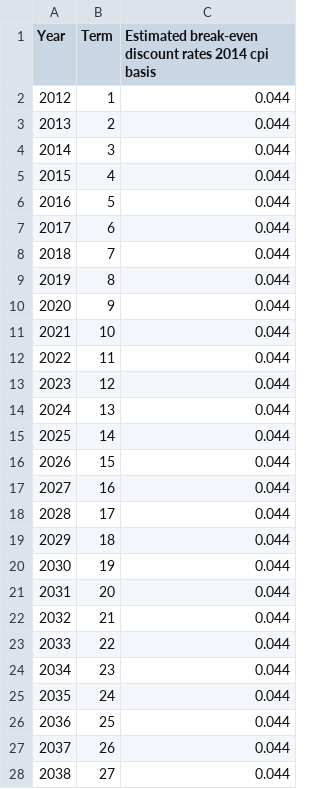
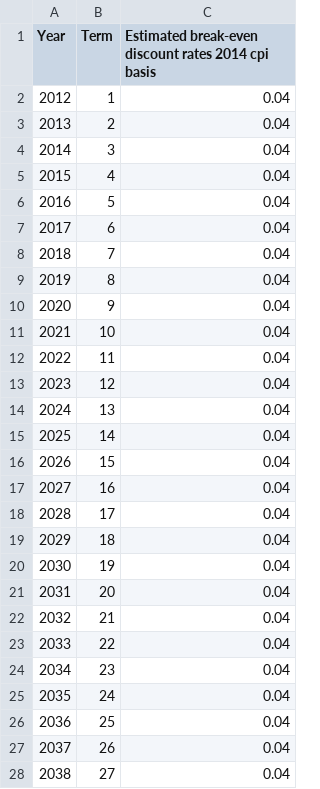
Before and after one commit to SussexUCU/USS, a CSV file: data/break_even_discount_rates/2011_breakeven_discount_rates_cpi.csv, drawn as a sheet; only a part is shown; the diff covers the shown part only.

```diff
--- a/data/break_even_discount_rates/2011_breakeven_discount_rates_cpi.csv
+++ b/data/break_even_discount_rates/2011_breakeven_discount_rates_cpi.csv
@@ -1,28 +1,28 @@
 Year,Term,Estimated break-even discount rates 2014 cpi basis
-2012,1,0.044
-2013,2,0.044
-2014,3,0.044
-2015,4,0.044
-2016,5,0.044
-2017,6,0.044
-2018,7,0.044
-2019,8,0.044
-2020,9,0.044
-2021,10,0.044
-2022,11,0.044
-2023,12,0.044
-2024,13,0.044
-2025,14,0.044
-2026,15,0.044
-2027,16,0.044
-2028,17,0.044
-2029,18,0.044
-2030,19,0.044
-2031,20,0.044
-2032,21,0.044
-2033,22,0.044
-2034,23,0.044
-2035,24,0.044
-2036,25,0.044
-2037,26,0.044
-2038,27,0.044
+2012,1,0.04
+2013,2,0.04
+2014,3,0.04
+2015,4,0.04
+2016,5,0.04
+2017,6,0.04
+2018,7,0.04
+2019,8,0.04
+2020,9,0.04
+2021,10,0.04
+2022,11,0.04
+2023,12,0.04
+2024,13,0.04
+2025,14,0.04
+2026,15,0.04
+2027,16,0.04
+2028,17,0.04
+2029,18,0.04
+2030,19,0.04
+2031,20,0.04
+2032,21,0.04
+2033,22,0.04
+2034,23,0.04
+2035,24,0.04
+2036,25,0.04
+2037,26,0.04
+2038,27,0.04
```
Also changed, not shown: 23 edited cells elsewhere in this file, data/break_even_discount_rates/2014_breakeven_discount_rates_cpi.csv.
